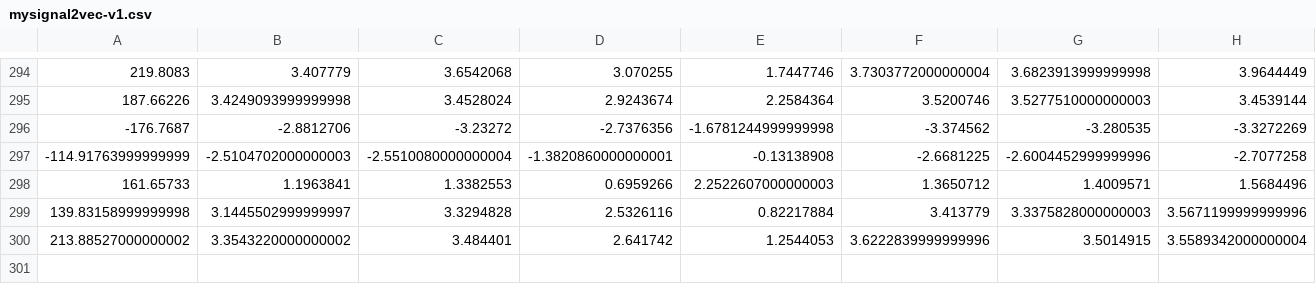
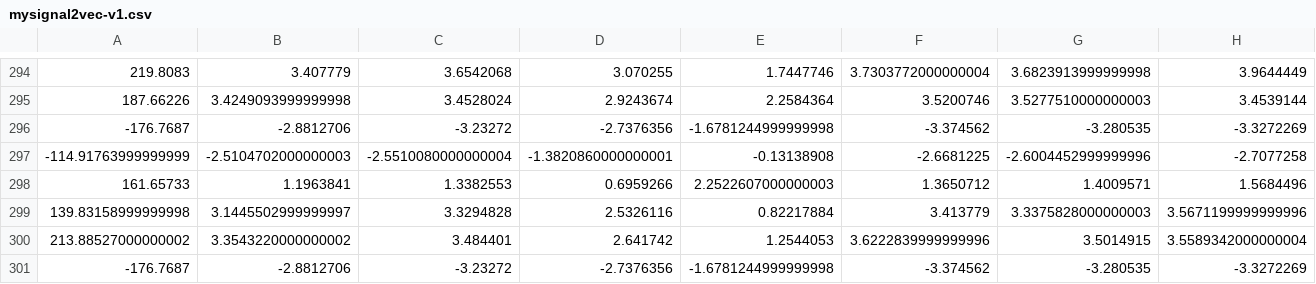
Before and after one commit to the-guti/multi-nilm, a CSV file: pretrained_models/long_training/mysignal2vec-v1.csv, drawn as a sheet; only a part is shown, gaps mark what is left out; rows hold the shown columns only; the diff names each change by its address in the sheet, - before the commit and + after, or states it on an @@ line.

```diff
--- a/pretrained_models/long_training/mysignal2vec-v1.csv
+++ b/pretrained_models/long_training/mysignal2vec-v1.csv
+row 301: -176.7687 | -2.8812706 | -3.23272 | -2.7376356 | -1.6781244999999998 | -3.374562 | -3.280535 | -3.3272269
```
Also changed, not shown: 2 other files.
